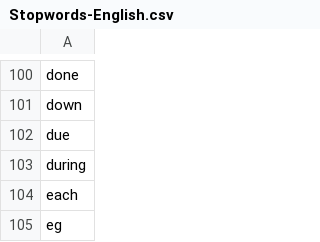
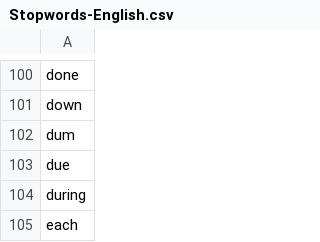
Before and after one commit to asosh88/Moodica, a CSV file: Stopwords-English.csv, drawn as a sheet; only a part is shown, gaps mark what is left out; the shorter side is filled out with more unchanged rows.

Commit message:
Add more words to list.

```diff
--- a/Stopwords-English.csv
+++ b/Stopwords-English.csv
@@ -101,2 +101,3 @@ done
 down
+dum
 due
```
